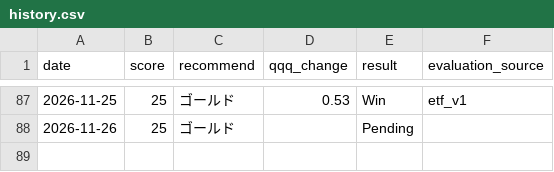
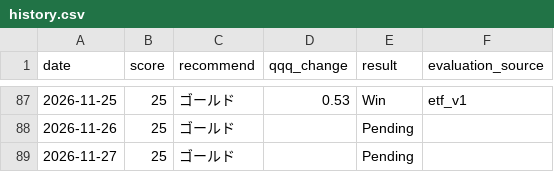
Before and after one commit to hayato861/paypay_ai, a CSV file: data/history.csv, drawn as a sheet; only a part is shown, gaps mark what is left out; the diff names each change by its address in the sheet, - before the commit and + after, or states it on an @@ line.

```diff
--- a/data/history.csv
+++ b/data/history.csv
+row 89: 2026-11-27 | 25 | ゴールド |  | Pending
```
Also changed, not shown: 3 other files.
